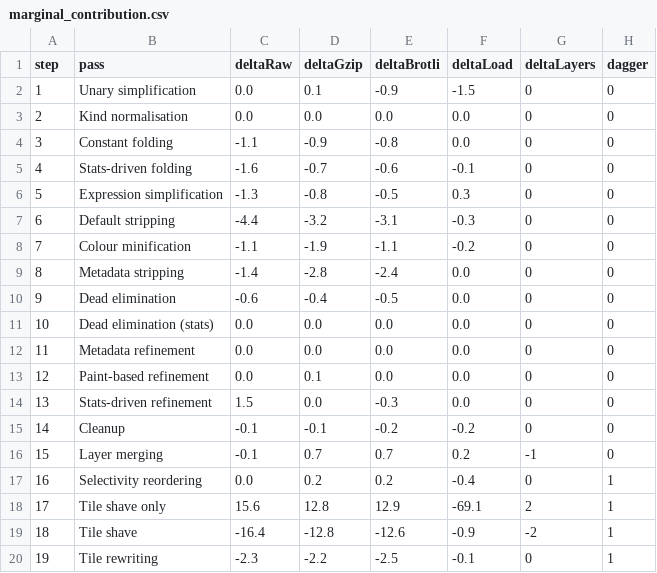
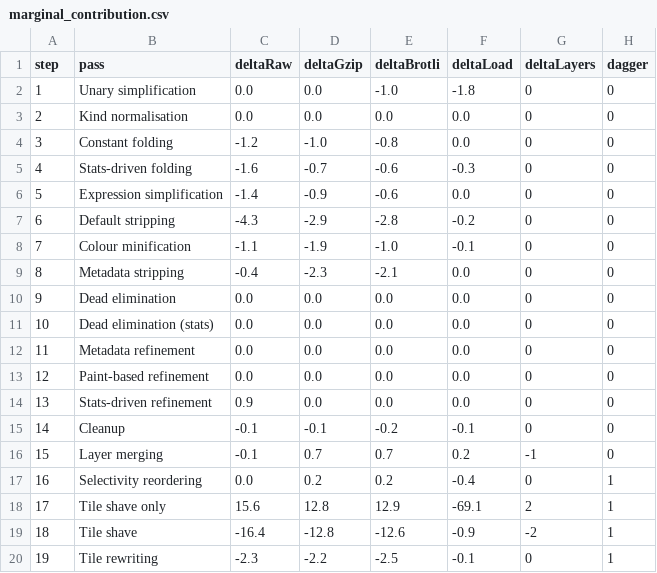
Before and after one commit to CommanderStorm/master-thesis, a CSV file: scripts/data/marginal_contribution.csv, drawn as a sheet.

```diff
--- a/scripts/data/marginal_contribution.csv
+++ b/scripts/data/marginal_contribution.csv
@@ -1,16 +1,16 @@
 step,pass,deltaRaw,deltaGzip,deltaBrotli,deltaLoad,deltaLayers,dagger
-1,Unary simplification,0.0,0.1,-0.9,-1.5,0,0
+1,Unary simplification,0.0,0.0,-1.0,-1.8,0,0
 2,Kind normalisation,0.0,0.0,0.0,0.0,0,0
-3,Constant folding,-1.1,-0.9,-0.8,0.0,0,0
-4,Stats-driven folding,-1.6,-0.7,-0.6,-0.1,0,0
-5,Expression simplification,-1.3,-0.8,-0.5,0.3,0,0
-6,Default stripping,-4.4,-3.2,-3.1,-0.3,0,0
-7,Colour minification,-1.1,-1.9,-1.1,-0.2,0,0
-8,Metadata stripping,-1.4,-2.8,-2.4,0.0,0,0
-9,Dead elimination,-0.6,-0.4,-0.5,0.0,0,0
+3,Constant folding,-1.2,-1.0,-0.8,0.0,0,0
+4,Stats-driven folding,-1.6,-0.7,-0.6,-0.3,0,0
+5,Expression simplification,-1.4,-0.9,-0.6,0.0,0,0
+6,Default stripping,-4.3,-2.9,-2.8,-0.2,0,0
+7,Colour minification,-1.1,-1.9,-1.0,-0.1,0,0
+8,Metadata stripping,-0.4,-2.3,-2.1,0.0,0,0
+9,Dead elimination,0.0,0.0,0.0,0.0,0,0
 10,Dead elimination (stats),0.0,0.0,0.0,0.0,0,0
 11,Metadata refinement,0.0,0.0,0.0,0.0,0,0
-12,Paint-based refinement,0.0,0.1,0.0,0.0,0,0
-13,Stats-driven refinement,1.5,0.0,-0.3,0.0,0,0
-14,Cleanup,-0.1,-0.1,-0.2,-0.2,0,0
+12,Paint-based refinement,0.0,0.0,0.0,0.0,0,0
+13,Stats-driven refinement,0.9,0.0,0.0,0.0,0,0
+14,Cleanup,-0.1,-0.1,-0.2,-0.1,0,0
 15,Layer merging,-0.1,0.7,0.7,0.2,-1,0
```
Also changed, not shown: scripts/data/confidence_intervals.csv, scripts/data/per_style_summary.csv, 19 other files.
